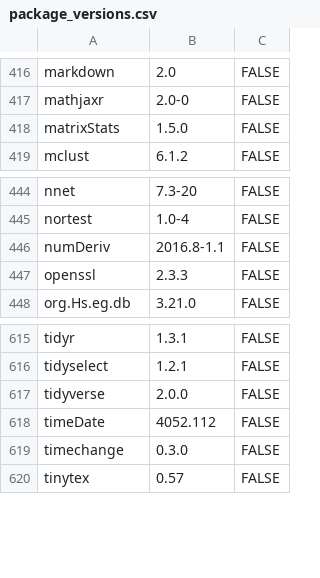
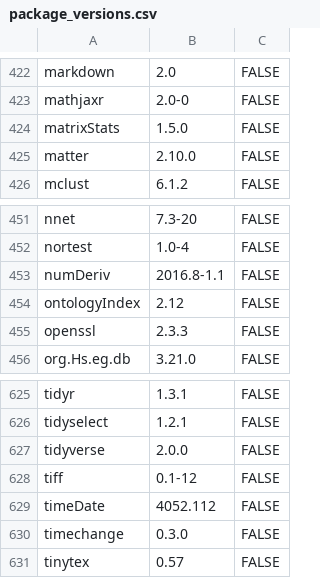
Before and after one commit to JulioLeonIncio/NHD-frontal-hippocampus-snRNAseq-Visium, a CSV file: package_versions.csv, drawn as a sheet; only a part is shown, gaps mark what is left out; the diff covers the shown part only; the diff names each change by its address in the sheet, - before the commit and + after, or states it on an @@ line.

```diff
--- a/package_versions.csv
+++ b/package_versions.csv
+row 425: matter | 2.10.0 | FALSE
+row 454: ontologyIndex | 2.12 | FALSE
+row 628: tiff | 0.1-12 | FALSE
```
Also changed, not shown: 8 added rows elsewhere in this file, SCRIPT_INDEX.csv, 14 other files.
